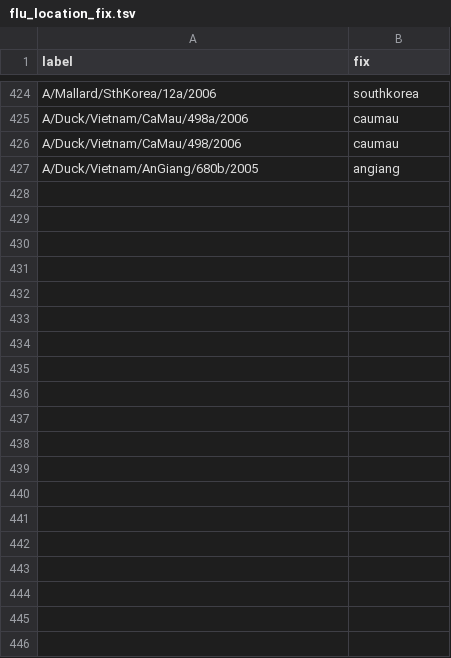
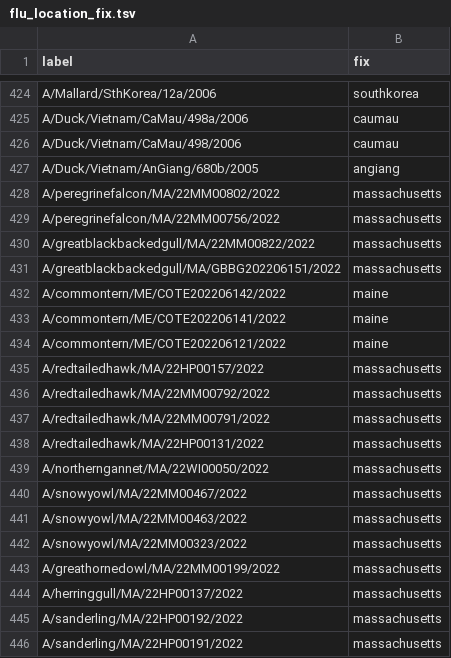
Before and after one commit to nextstrain/fauna, a TSV file: source-data/flu_location_fix.tsv, drawn as a sheet; only a part is shown, gaps mark what is left out; the diff covers the shown part only.

```diff
--- a/source-data/flu_location_fix.tsv
+++ b/source-data/flu_location_fix.tsv
@@ -427 +427,20 @@ A/Duck/Vietnam/CaMau/498/2006	caumau
 A/Duck/Vietnam/AnGiang/680b/2005	angiang
+A/peregrinefalcon/MA/22MM00802/2022	massachusetts
+A/peregrinefalcon/MA/22MM00756/2022	massachusetts
+A/greatblackbackedgull/MA/22MM00822/2022	massachusetts
+A/greatblackbackedgull/MA/GBBG202206151/2022	massachusetts
+A/commontern/ME/COTE202206142/2022	maine
+A/commontern/ME/COTE202206141/2022	maine
+A/commontern/ME/COTE202206121/2022	maine
+A/redtailedhawk/MA/22HP00157/2022	massachusetts
+A/redtailedhawk/MA/22MM00792/2022	massachusetts
+A/redtailedhawk/MA/22MM00791/2022	massachusetts
+A/redtailedhawk/MA/22HP00131/2022	massachusetts
+A/northerngannet/MA/22WI00050/2022	massachusetts
+A/snowyowl/MA/22MM00467/2022	massachusetts
+A/snowyowl/MA/22MM00463/2022	massachusetts
+A/snowyowl/MA/22MM00323/2022	massachusetts
+A/greathornedowl/MA/22MM00199/2022	massachusetts
+A/herringgull/MA/22HP00137/2022	massachusetts
+A/sanderling/MA/22HP00192/2022	massachusetts
+A/sanderling/MA/22HP00191/2022	massachusetts
```
Also changed, not shown: 12 added rows elsewhere in this file, 1 other file.
